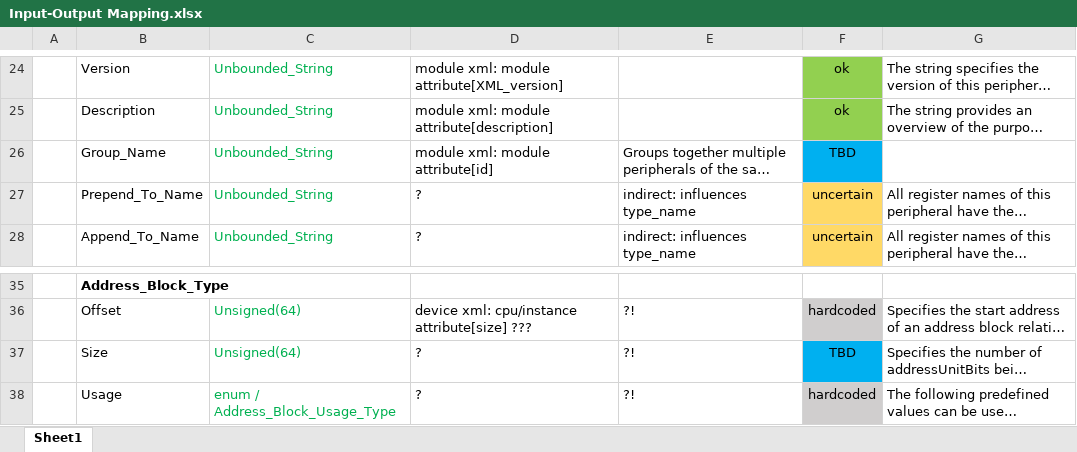
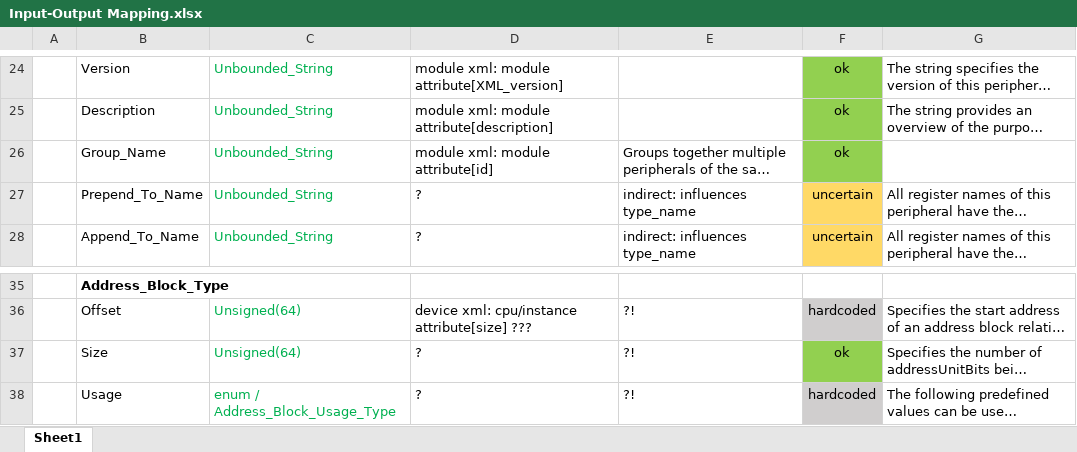
Before and after one commit to PastravMD/tixml2ada, an Excel workbook: doc/Input-Output Mapping.xlsx, sheet Sheet1, drawn as a sheet; only a part is shown, gaps mark what is left out; long unchanged cells end in …; values as stored, in another font and other column widths than the file's, no borders; the diff names each change by its address in the sheet, - before the commit and + after, or states it on an @@ line.

```diff
--- a/doc/Input-Output Mapping.xlsx (sheet Sheet1)
+++ b/doc/Input-Output Mapping.xlsx (sheet Sheet1)
-F26: TBD
+F26: ok
-F26 fill: #00B0F0
+F26 fill: #92D050
-F37: TBD
+F37: ok
-F37 fill: #00B0F0
+F37 fill: #92D050
```
Also changed, not shown: 2 other files.
